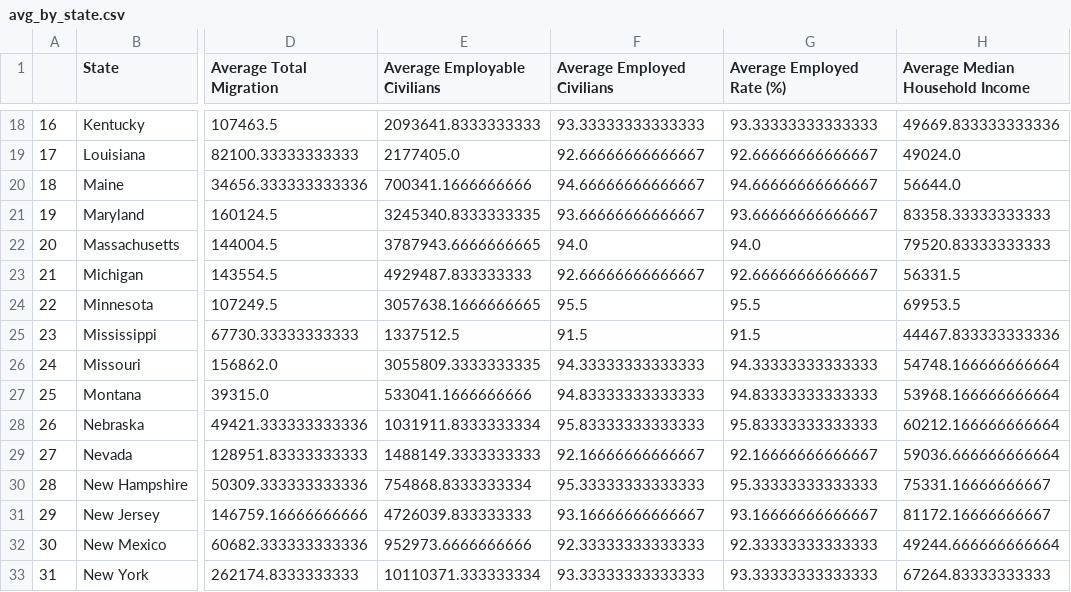
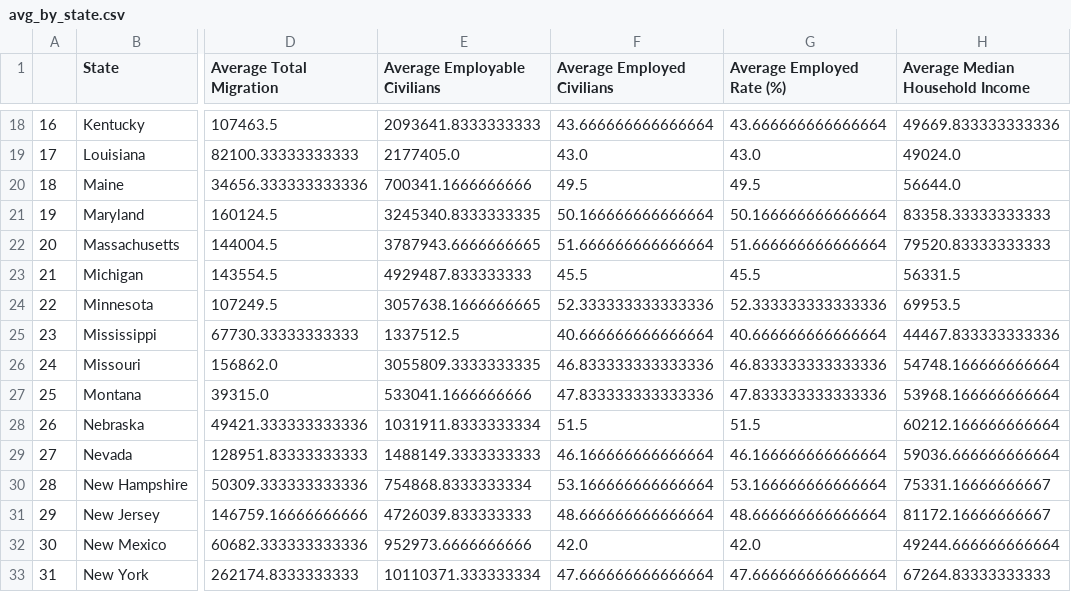
Before and after one commit to dumidunipg/project-1, a CSV file: avg_by_state.csv, drawn as a sheet; only a part is shown, gaps mark what is left out; the diff covers the shown part only; the diff names each change by its address in the sheet, - before the commit and + after, or states it on an @@ line.

Commit message:
update employed rate

```diff
--- a/avg_by_state.csv
+++ b/avg_by_state.csv
-F18 (Average Employed Civilians): 93.33333333333333
+F18 (Average Employed Civilians): 43.666666666666664
-G18 (Average Employed Rate (%)): 93.33333333333333
+G18 (Average Employed Rate (%)): 43.666666666666664
-F19 (Average Employed Civilians): 92.66666666666667
+F19 (Average Employed Civilians): 43.0
-G19 (Average Employed Rate (%)): 92.66666666666667
+G19 (Average Employed Rate (%)): 43.0
-F20 (Average Employed Civilians): 94.66666666666667
+F20 (Average Employed Civilians): 49.5
-G20 (Average Employed Rate (%)): 94.66666666666667
+G20 (Average Employed Rate (%)): 49.5
-F21 (Average Employed Civilians): 93.66666666666667
+F21 (Average Employed Civilians): 50.166666666666664
-G21 (Average Employed Rate (%)): 93.66666666666667
+G21 (Average Employed Rate (%)): 50.166666666666664
-F22 (Average Employed Civilians): 94.0
+F22 (Average Employed Civilians): 51.666666666666664
-G22 (Average Employed Rate (%)): 94.0
+G22 (Average Employed Rate (%)): 51.666666666666664
-F23 (Average Employed Civilians): 92.66666666666667
+F23 (Average Employed Civilians): 45.5
-G23 (Average Employed Rate (%)): 92.66666666666667
+G23 (Average Employed Rate (%)): 45.5
-F24 (Average Employed Civilians): 95.5
+F24 (Average Employed Civilians): 52.333333333333336
-G24 (Average Employed Rate (%)): 95.5
+G24 (Average Employed Rate (%)): 52.333333333333336
-F25 (Average Employed Civilians): 91.5
+F25 (Average Employed Civilians): 40.666666666666664
-G25 (Average Employed Rate (%)): 91.5
+G25 (Average Employed Rate (%)): 40.666666666666664
-F26 (Average Employed Civilians): 94.33333333333333
+F26 (Average Employed Civilians): 46.833333333333336
-G26 (Average Employed Rate (%)): 94.33333333333333
+G26 (Average Employed Rate (%)): 46.833333333333336
-F27 (Average Employed Civilians): 94.83333333333333
+F27 (Average Employed Civilians): 47.833333333333336
-G27 (Average Employed Rate (%)): 94.83333333333333
+G27 (Average Employed Rate (%)): 47.833333333333336
-F28 (Average Employed Civilians): 95.83333333333333
+F28 (Average Employed Civilians): 51.5
-G28 (Average Employed Rate (%)): 95.83333333333333
+G28 (Average Employed Rate (%)): 51.5
-F29 (Average Employed Civilians): 92.16666666666667
+F29 (Average Employed Civilians): 46.166666666666664
-G29 (Average Employed Rate (%)): 92.16666666666667
+G29 (Average Employed Rate (%)): 46.166666666666664
-F30 (Average Employed Civilians): 95.33333333333333
+F30 (Average Employed Civilians): 53.166666666666664
-G30 (Average Employed Rate (%)): 95.33333333333333
+G30 (Average Employed Rate (%)): 53.166666666666664
-F31 (Average Employed Civilians): 93.16666666666667
+F31 (Average Employed Civilians): 48.666666666666664
-G31 (Average Employed Rate (%)): 93.16666666666667
+G31 (Average Employed Rate (%)): 48.666666666666664
-F32 (Average Employed Civilians): 92.33333333333333
+F32 (Average Employed Civilians): 42.0
-G32 (Average Employed Rate (%)): 92.33333333333333
+G32 (Average Employed Rate (%)): 42.0
-F33 (Average Employed Civilians): 93.33333333333333
+F33 (Average Employed Civilians): 47.666666666666664
-G33 (Average Employed Rate (%)): 93.33333333333333
+G33 (Average Employed Rate (%)): 47.666666666666664
```
Also changed, not shown: 68 edited cells elsewhere in this file, us_census.csv.
